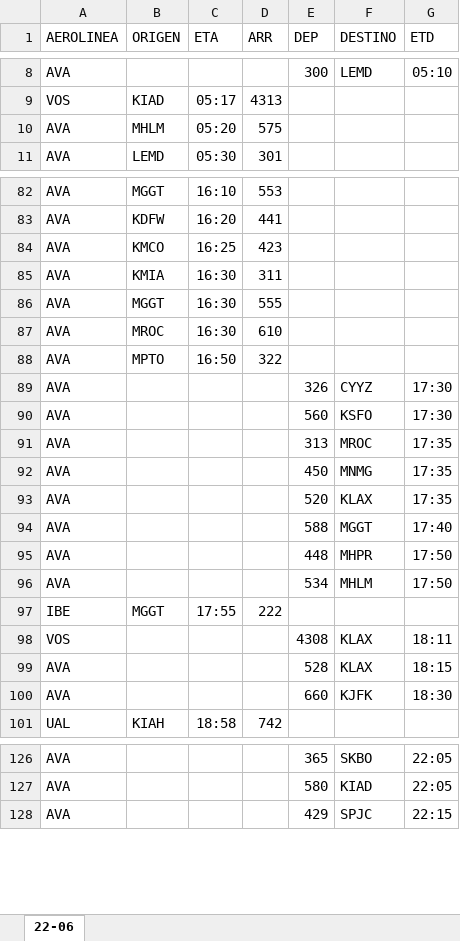
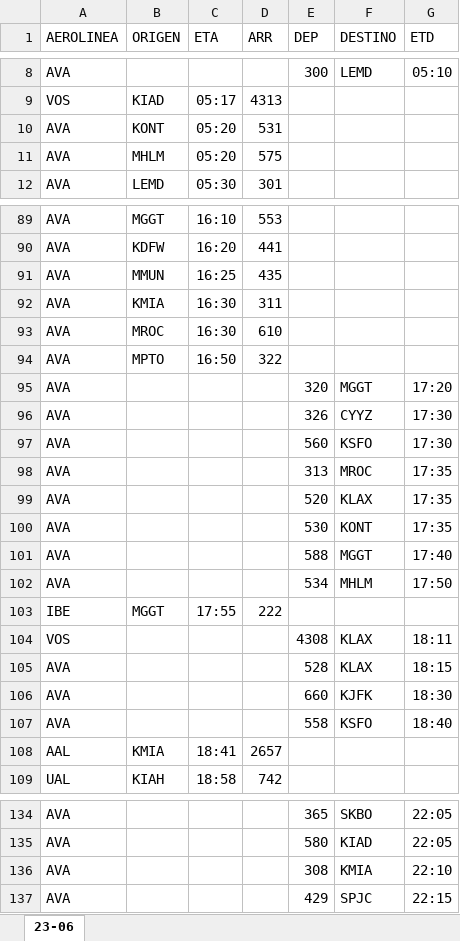
Before and after one commit to sacomais/PDA_MSLP, an Excel workbook: public/operaciones.xlsx, sheet 23-06, drawn as a sheet; only a part is shown, gaps mark what is left out; values as stored, in another font and other column widths than the file's, no borders; removed rows and columns are numbered as before the commit, all else as after; the diff covers the shown part only; the diff names each change by its address in the sheet, - before the commit and + after, or states it on an @@ line.

```diff
--- a/public/operaciones.xlsx (sheet 23-06)
+++ b/public/operaciones.xlsx (sheet 23-06)
-sheet tab: 22-06
+sheet tab: 23-06
+row 10: AVA | KONT | 05:20 | 531
-B91 (ORIGEN): KMCO
+B91 (ORIGEN): MMUN
-D91 (ARR): 423
+D91 (ARR): 435
-row 86: AVA | MGGT | 16:30 | 555
+row 95: AVA |  |  |  | 320 | MGGT | 17:20
-row 92: AVA |  |  |  | 450 | MNMG | 17:35
+row 100: AVA |  |  |  | 530 | KONT | 17:35
-row 95: AVA |  |  |  | 448 | MHPR | 17:50
+row 107: AVA |  |  |  | 558 | KSFO | 18:40
+row 108: AAL | KMIA | 18:41 | 2657
+row 136: AVA |  |  |  | 308 | KMIA | 22:10
```
Also changed, not shown: 19 added rows, 14 removed rows and 7 edited cells elsewhere in this sheet, 1 other file.
